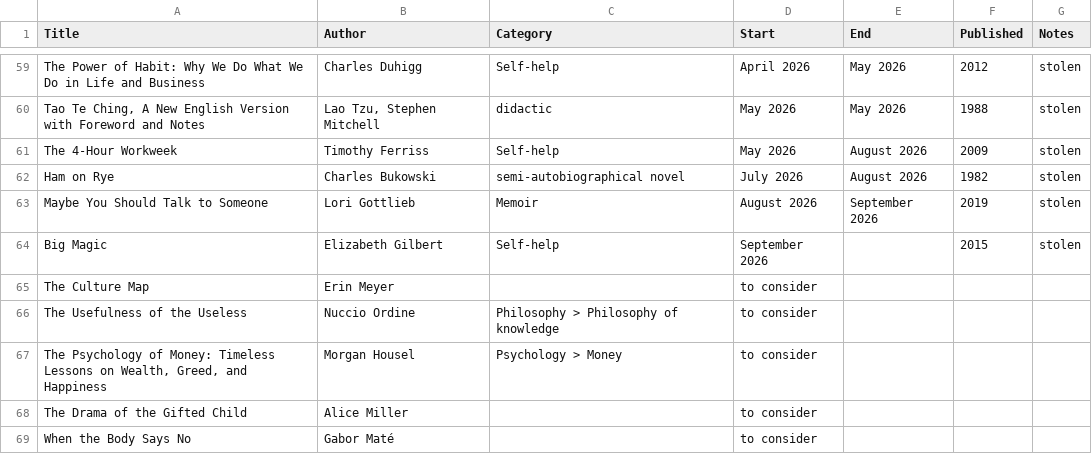
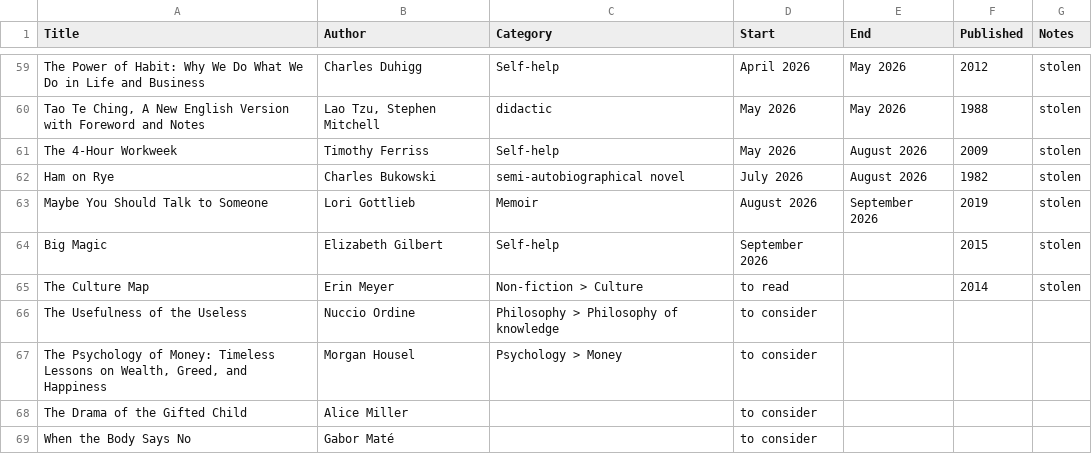
Before and after one commit to K4liber/docs, a CSV file: resources/books.csv, drawn as a sheet; only a part is shown, gaps mark what is left out.

```diff
--- a/resources/books.csv
+++ b/resources/books.csv
@@ -64,3 +64,3 @@ Maybe You Should Talk to Someone,Lori Gottlieb,Memoir,August 2026,September 2026
 Big Magic,Elizabeth Gilbert,Self-help,September 2026,,2015,stolen
-The Culture Map,Erin Meyer,,to consider,,,
+The Culture Map,Erin Meyer,Non-fiction > Culture,to read,,2014,stolen
 The Usefulness of the Useless,Nuccio Ordine,Philosophy > Philosophy of knowledge,to consider,,,
```
Also changed, not shown: resources/qutoes.csv, 2 other files.
